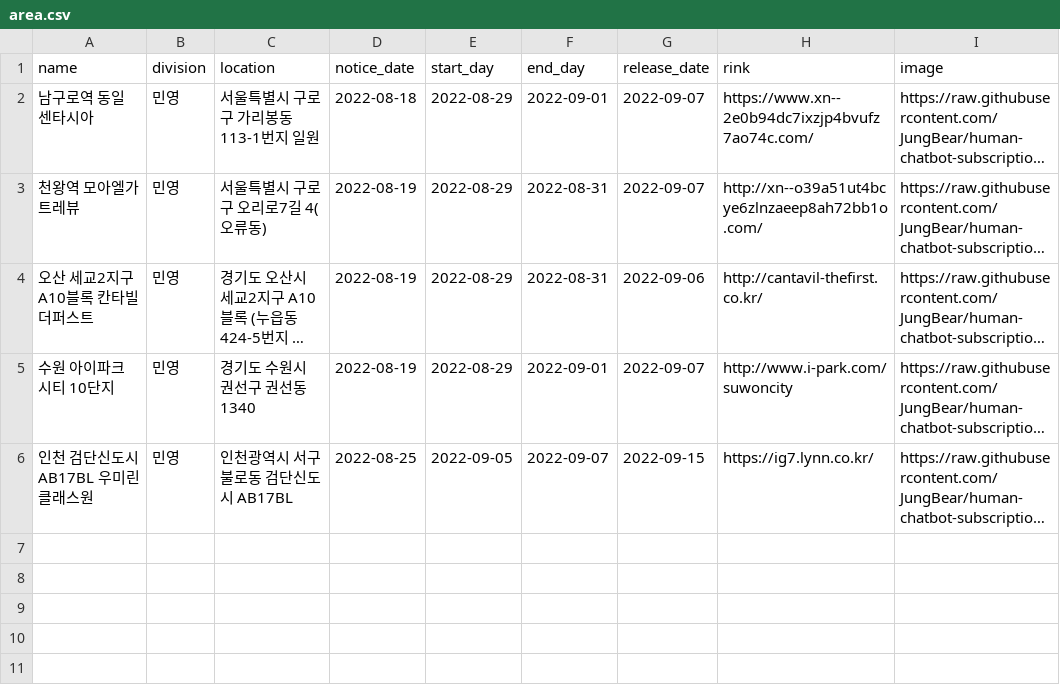
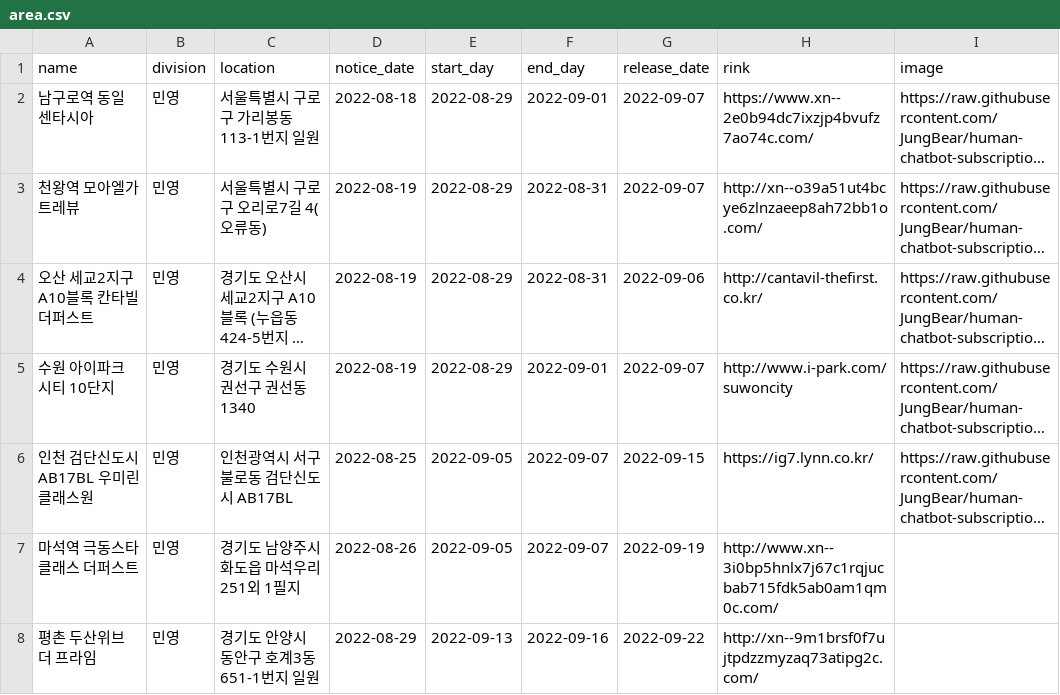
Before and after one commit to JungBear/human-chatbot-subscription, a CSV file: data/area.csv, drawn as a sheet; long unchanged cells end in …; the diff names each change by its address in the sheet, - before the commit and + after, or states it on an @@ line.

```diff
--- a/data/area.csv
+++ b/data/area.csv
+row 7: 마석역 극동스타클래스 더퍼스트 | 민영 | 경기도 남양주시 화도읍 마석우리 251외 1필지 | 2022-08-26 | 2022-09-05 | 2022-09-07 | 2022-09-19 | http://www.xn--3i0bp5hnlx7j67c1rqjucbab715fdk5ab0am1qm0c.com/
+row 8: 평촌 두산위브 더 프라임 | 민영 | 경기도 안양시 동안구 호계3동 651-1번지 일원 | 2022-08-29 | 2022-09-13 | 2022-09-16 | 2022-09-22 | http://xn--9m1brsf0f7ujtpdzzmyzaq73atipg2c.com/
```
Also changed, not shown: 2 other files.
